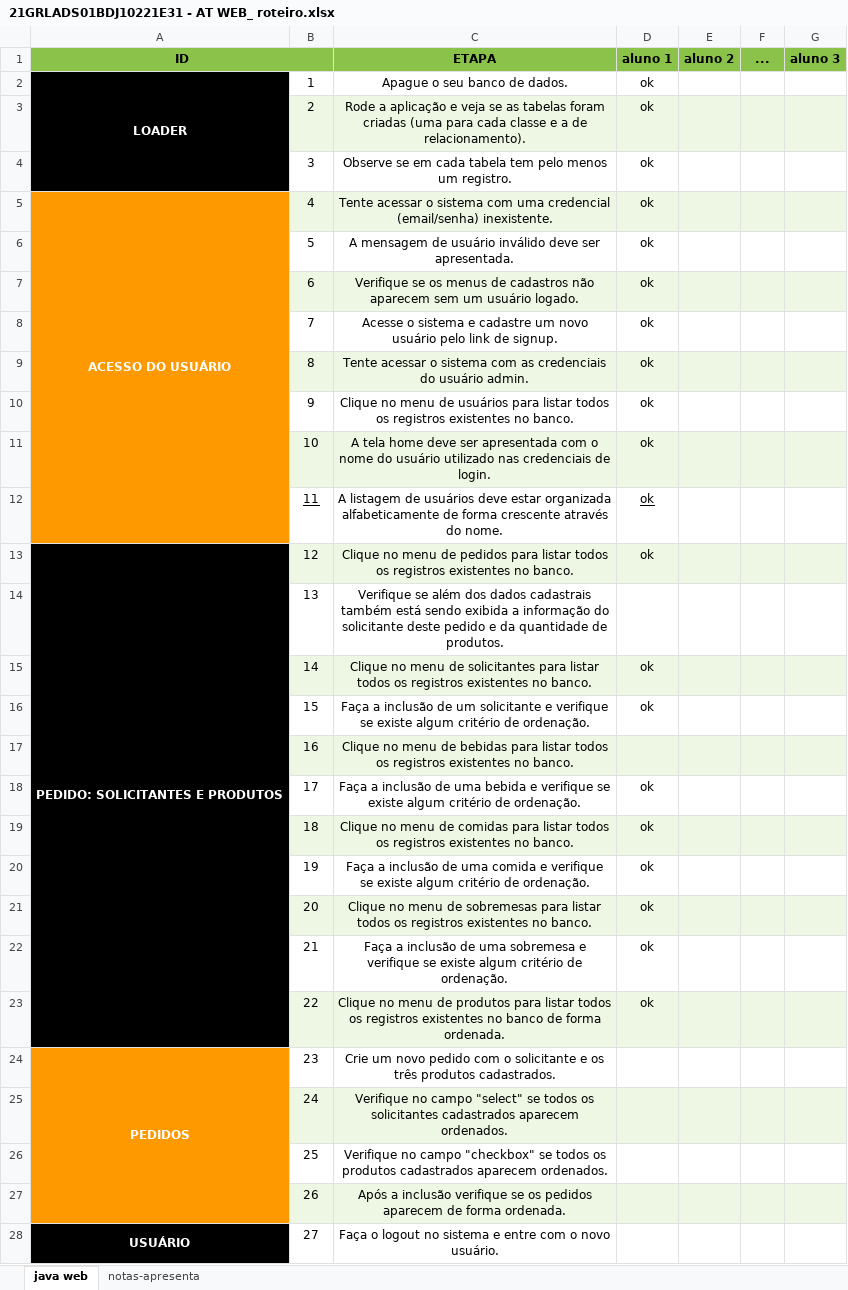
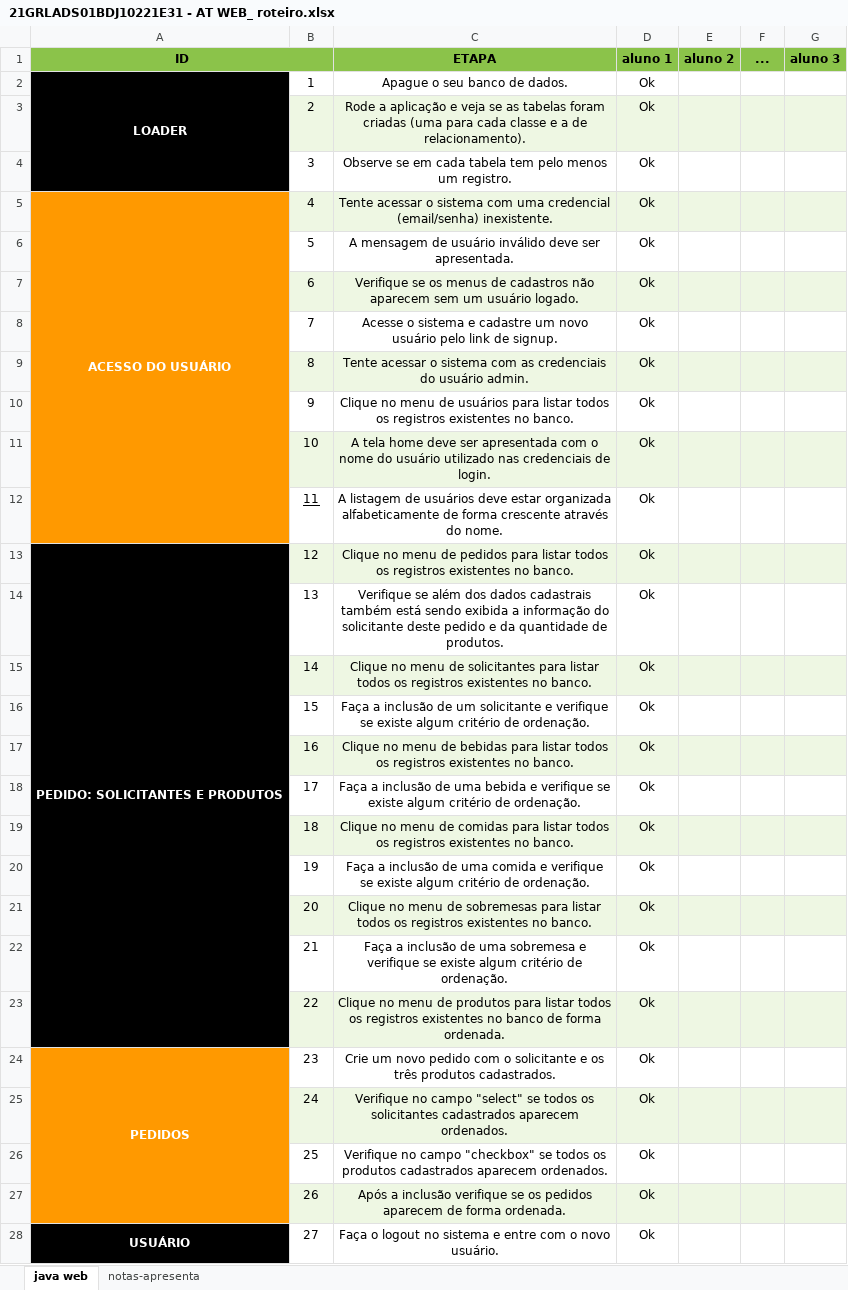
Before and after one commit to EvanRispoli/CRUD-JAVA, an Excel workbook: 21GRLADS01BDJ10221E31 - AT WEB_ roteiro.xlsx, sheet java web, drawn as a sheet; only a part is shown; values as stored, in another font and other column widths than the file's, no borders; the diff covers the shown part only; the diff names each change by its address in the sheet, - before the commit and + after, or states it on an @@ line.

```diff
--- a/21GRLADS01BDJ10221E31 - AT WEB_ roteiro.xlsx (sheet java web)
+++ b/21GRLADS01BDJ10221E31 - AT WEB_ roteiro.xlsx (sheet java web)
-D2:D13 (aluno 1): ok
+D2:D13 (aluno 1): Ok
-D12 underline: on
+D12 underline: off
-D14 (aluno 1): (empty)
+D14 (aluno 1): Ok
-D15:D16 (aluno 1): ok
+D15:D16 (aluno 1): Ok
-D17 (aluno 1): (empty)
+D17 (aluno 1): Ok
-D18:D23 (aluno 1): ok
+D18:D23 (aluno 1): Ok
-D24:D28 (aluno 1): (empty)
+D24:D28 (aluno 1): Ok
```
Also changed, not shown: 24 edited cells elsewhere in this sheet, 12 other files.
